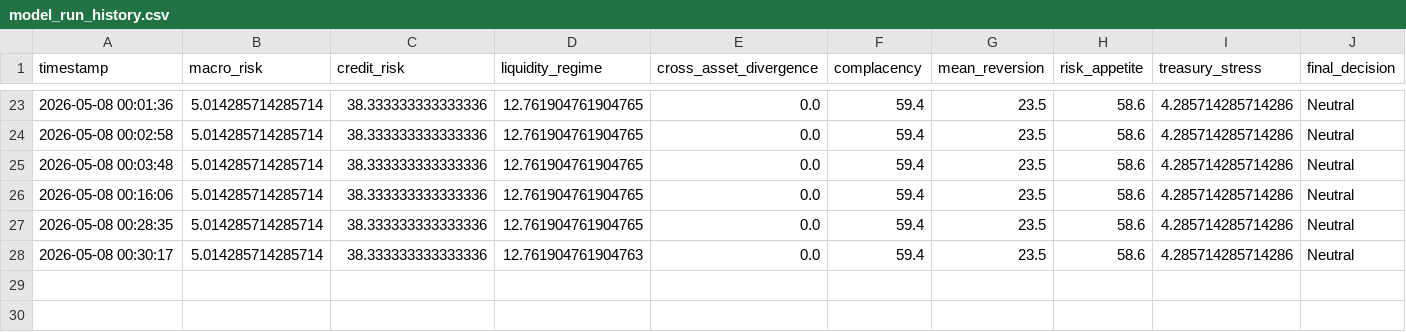
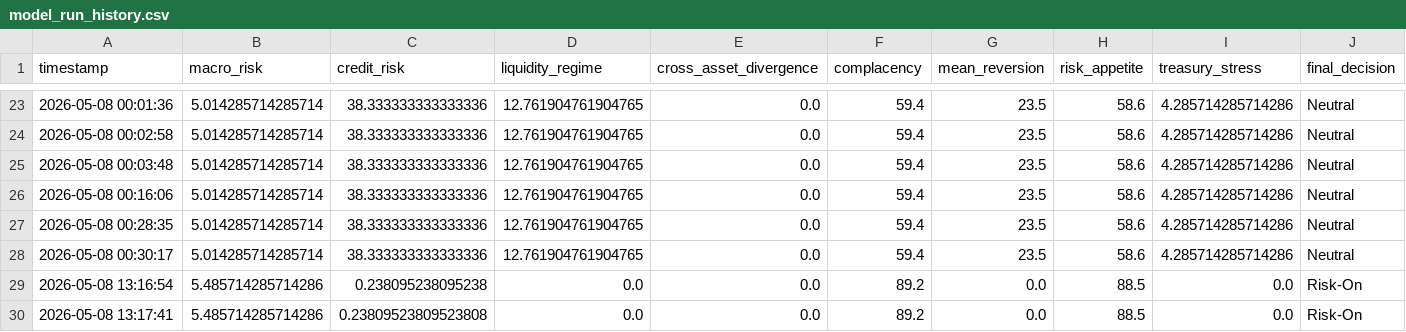
Before and after one commit to AaronMAlbright/credit-risk-dashboard, a CSV file: history/model_run_history.csv, drawn as a sheet; only a part is shown, gaps mark what is left out; rows hold the shown columns only; the diff names each change by its address in the sheet, - before the commit and + after, or states it on an @@ line.

```diff
--- a/history/model_run_history.csv
+++ b/history/model_run_history.csv
-D28 (liquidity_regime): 12.761904761904763
+D28 (liquidity_regime): 12.761904761904765
+row 29: 2026-05-08 13:16:54 | 5.485714285714286 | 0.238095238095238 | 0.0 | 0.0 | 89.2 | 0.0 | 88.5 | 0.0 | Risk-On
+row 30: 2026-05-08 13:17:41 | 5.485714285714286 | 0.23809523809523808 | 0.0 | 0.0 | 89.2 | 0.0 | 88.5 | 0.0 | Risk-On
```
Also changed, not shown: 22 other files.
